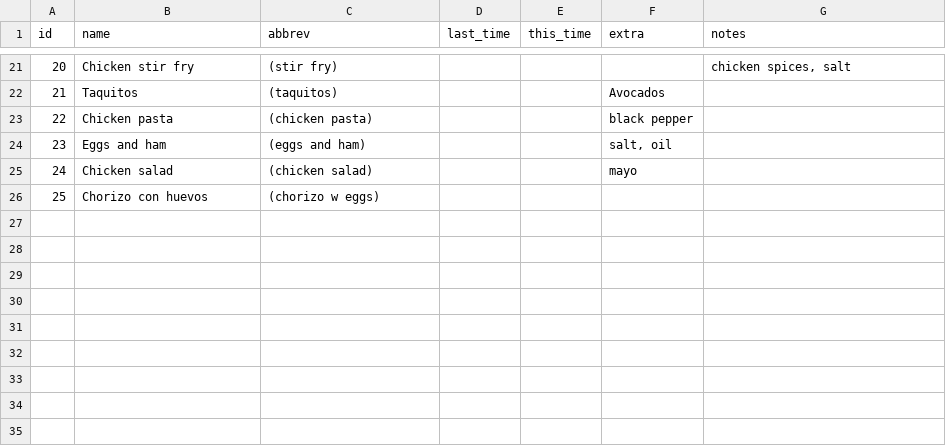
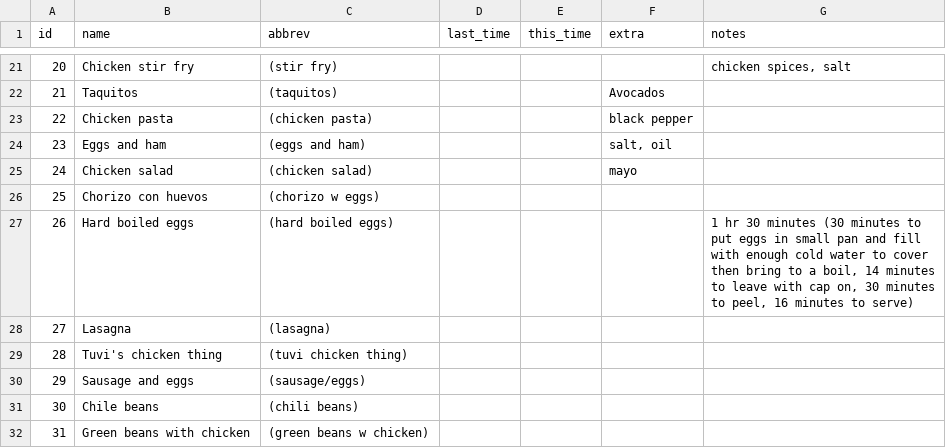
Before and after one commit to agonzalez52/groceries, a CSV file: Meals Table.csv, drawn as a sheet; only a part is shown, gaps mark what is left out.

```diff
--- a/Meals Table.csv
+++ b/Meals Table.csv
@@ -26 +26,7 @@ id,name,abbrev,last_time,this_time,extra,notes
 25,Chorizo con huevos,(chorizo w eggs),,,,
+26,Hard boiled eggs,(hard boiled eggs),,,,"1 hr 30 minutes (30 minutes to put eggs in small pan and fill with enough cold water to cover then bring to a boil, 14 minutes to leave with cap on, 30 minutes to peel, 16 minutes to serve)"
+27,Lasagna,(lasagna),,,,
+28,Tuvi's chicken thing,(tuvi chicken thing),,,,
+29,Sausage and eggs,(sausage/eggs),,,,
+30,Chile beans,(chili beans),,,,
+31,Green beans with chicken,(green beans w chicken),,,,
```
Also changed, not shown: Ingredients Table.csv.
